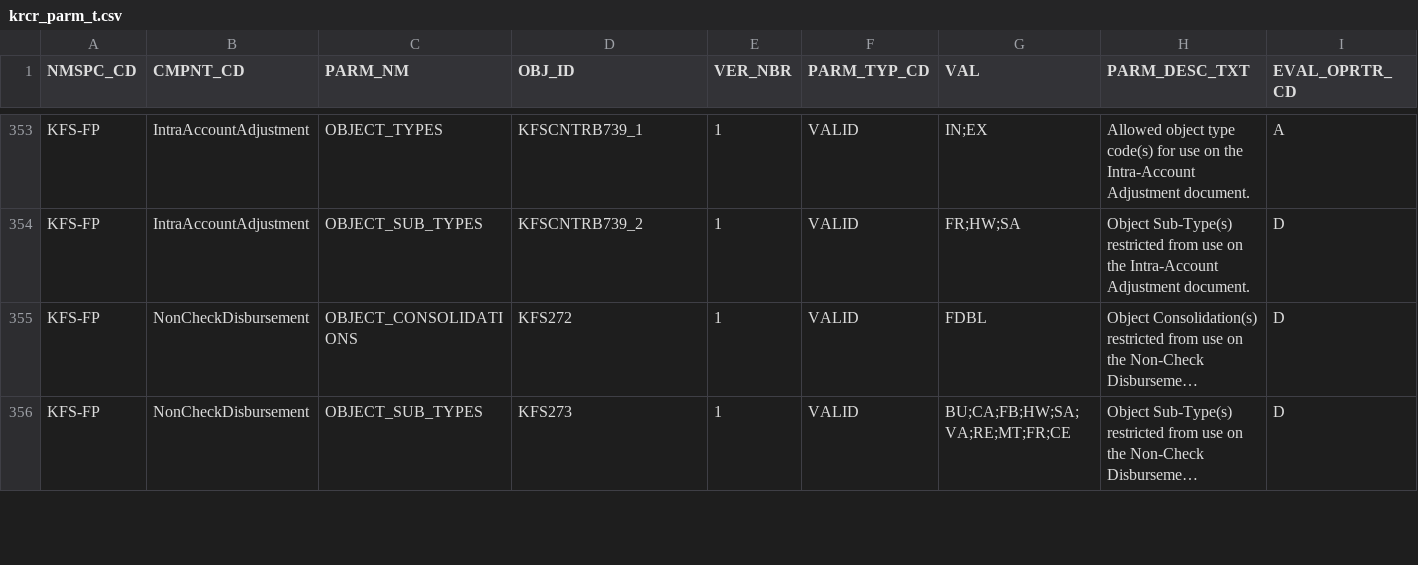
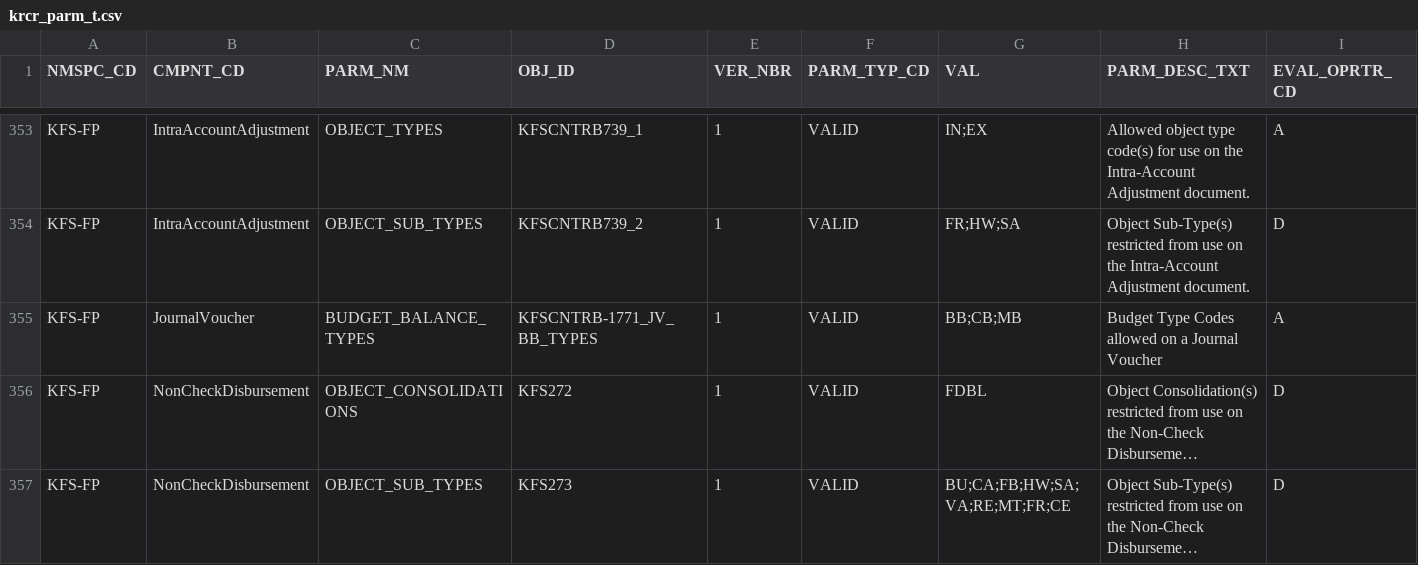
Before and after one commit to CU-CommunityApps/kfs-5-2-2, a CSV file: work/db/rice-data/demo/krcr_parm_t.csv, drawn as a sheet; only a part is shown, gaps mark what is left out; long unchanged cells end in …; rows hold the shown columns only; the diff names each change by its address in the sheet, - before the commit and + after, or states it on an @@ line.

```diff
--- a/work/db/rice-data/demo/krcr_parm_t.csv
+++ b/work/db/rice-data/demo/krcr_parm_t.csv
+row 355: KFS-FP | JournalVoucher | BUDGET_BALANCE_TYPES | KFSCNTRB-1771_JV_BB_TYPES | 1 | VALID | BB;CB;MB | Budget Type Codes allowed on a Journal Voucher | A
```
Also changed, not shown: work/db/rice-data/bootstrap/krcr_parm_t.csv, 6 other files.
